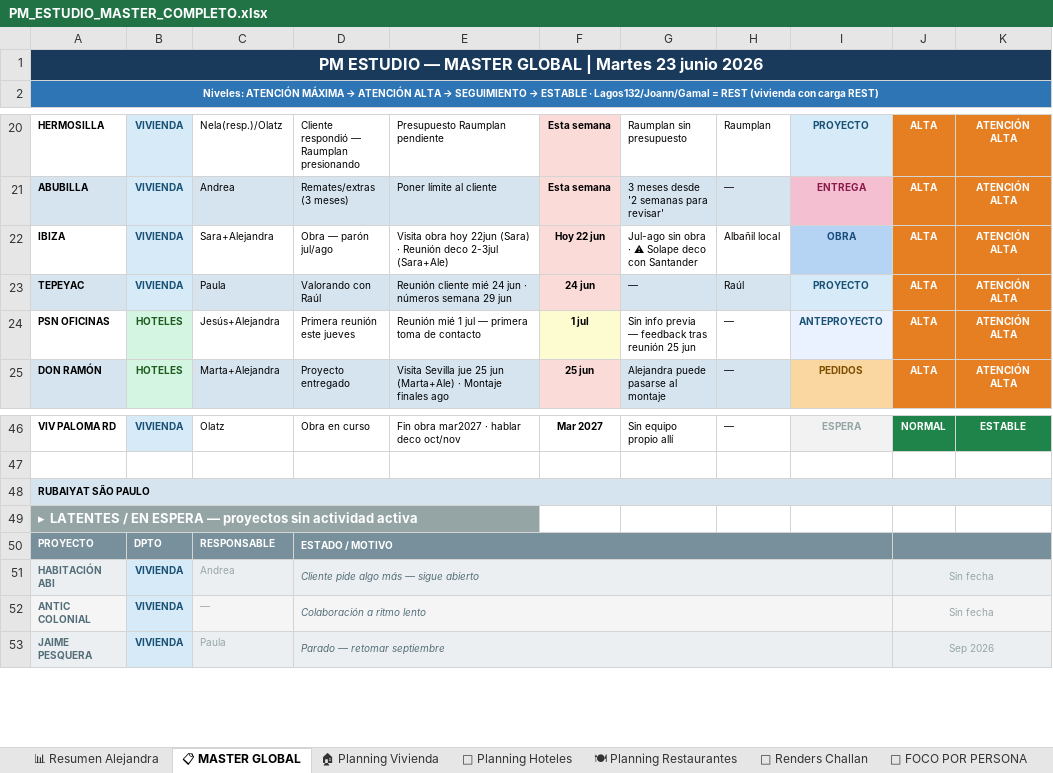
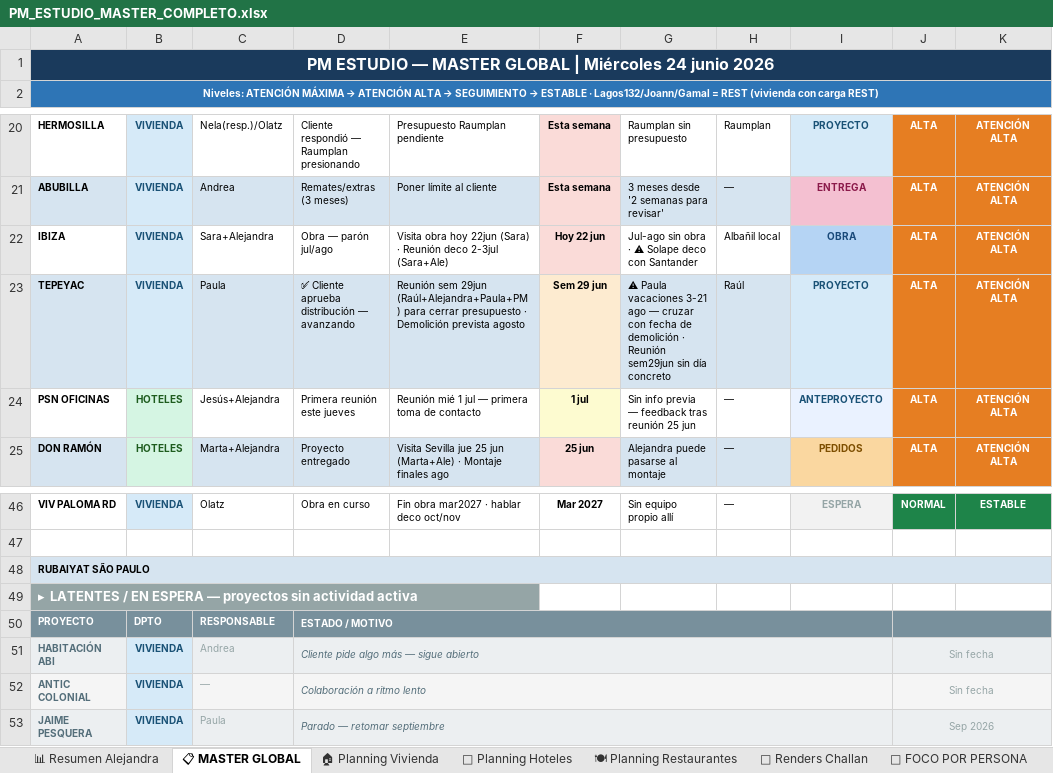
Before and after one commit to javierjimenezcisneros-create/apds-pm-estudio, an Excel workbook: PM_ESTUDIO_MASTER_COMPLETO.xlsx, sheet 📋 MASTER GLOBAL, drawn as a sheet; only a part is shown, gaps mark what is left out; values as stored, in another font and other column widths than the file's, no borders; the diff names each change by its address in the sheet, - before the commit and + after, or states it on an @@ line.

```diff
--- a/PM_ESTUDIO_MASTER_COMPLETO.xlsx (sheet 📋 MASTER GLOBAL)
+++ b/PM_ESTUDIO_MASTER_COMPLETO.xlsx (sheet 📋 MASTER GLOBAL)
-A1: …GLOBAL | Martes 23 junio 2026
+A1: …GLOBAL | Miércoles 24 junio 2026
-D23: Valorando con Raúl
+D23: ✅ Cliente aprueba distribución — avanzando
-E23: Reunión cliente mié 24 jun · números semana 29 jun
+E23: Reunión sem 29jun (Raúl+Alejandra+Paula+PM) para cerrar presupuesto · Demolición prevista agosto
-F23: 24 jun
+F23: Sem 29 jun
-G23: —
+G23: ⚠ Paula vacaciones 3-21 ago — cruzar con fecha de demolición · Reunión sem29jun sin día concreto
-B48 fill: #FDEBD0
+B48 fill: none
-C48:E48 fill: #D6E4F0
+C48:E48 fill: none
-F48 fill: #FDFBD0
+F48 fill: none
-G48:H48 fill: #D6E4F0
+G48:H48 fill: none
-I48 fill: #D6EAF8
+I48 fill: none
-J48:K48 fill: #E67E22
+J48:K48 fill: none
-E50:I50 fill: #78909C
+E50:I50 fill: none
-K50 fill: #78909C
+K50 fill: none
```
Also changed, not shown: sheet 🍽 Planning Restaurantes, sheet 🆕 Entrada Proyectos, sheet 👤 FOCO POR PERSONA, sheet 🏠 Planning Vivienda, sheet 🎨 Renders Challan, sheet 🏨 Planning Hoteles, 1 more sheet.
